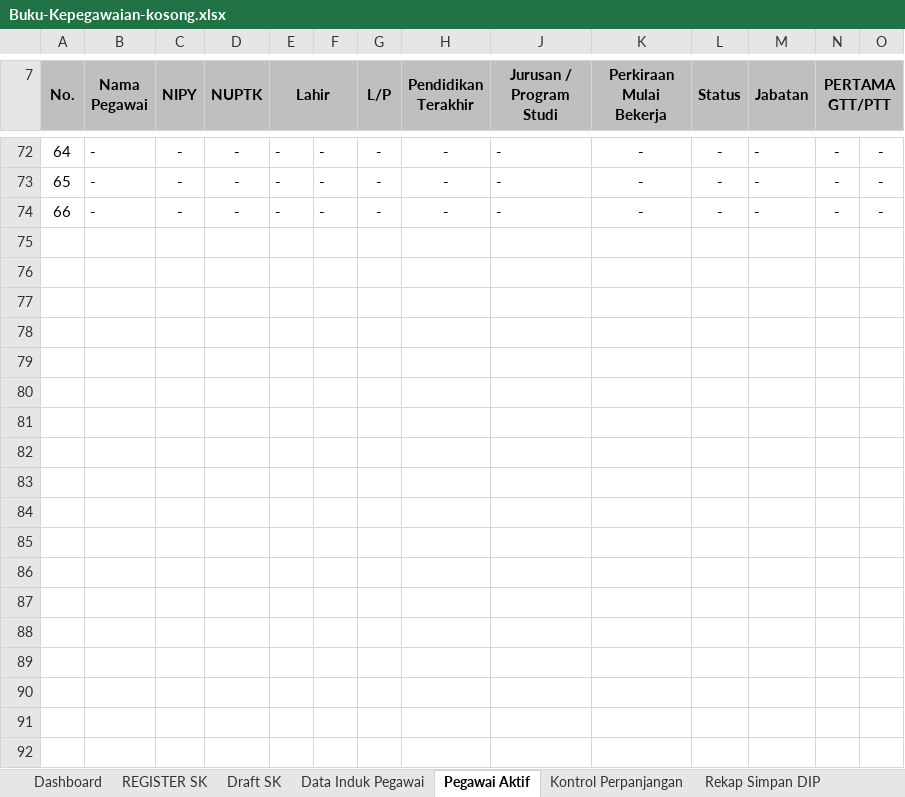
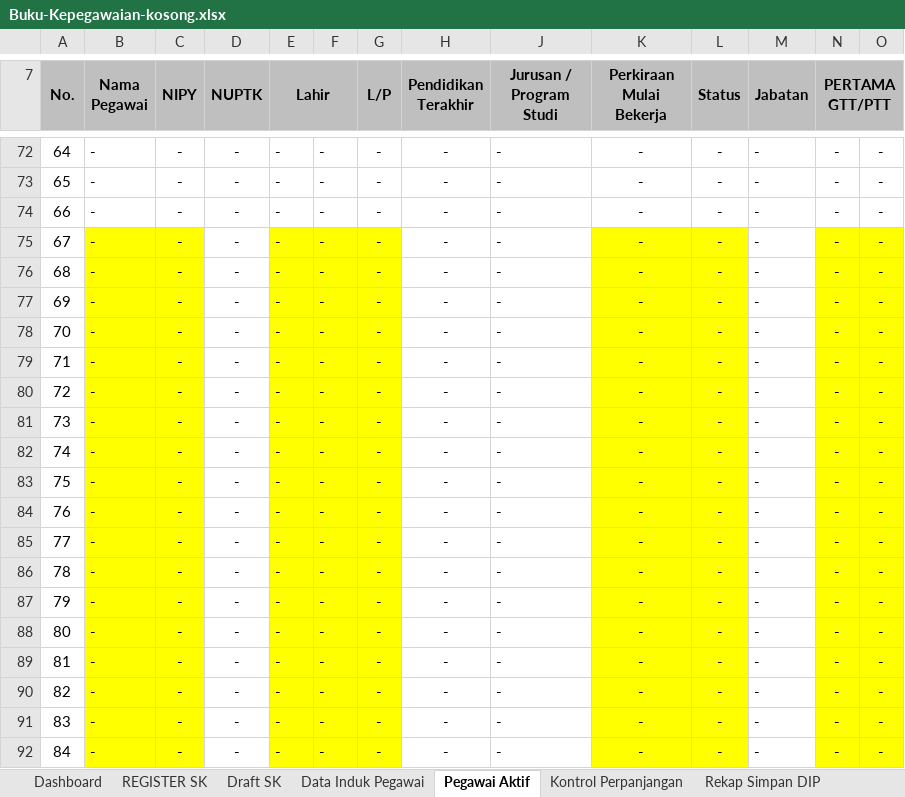
Before and after one commit to CodeByMaul/Portofolio, an Excel workbook: shared/Buku-Kepegawaian-kosong.xlsx, sheet Pegawai Aktif, drawn as a sheet; only a part is shown, gaps mark what is left out; values as stored, in another font and other column widths than the file's, no borders; charts and pictures and conditional formats not drawn; rows hold the shown columns only; the diff covers the shown part only; the diff names each change by its address in the sheet, - before the commit and + after, or states it on an @@ line.

```diff
--- a/shared/Buku-Kepegawaian-kosong.xlsx (sheet Pegawai Aktif)
+++ b/shared/Buku-Kepegawaian-kosong.xlsx (sheet Pegawai Aktif)
@@ row 75 unhidden: 67 | - | - | - | - | - | - | - | - | - | - | - | - | - @@
@@ row 76 unhidden: 68 | - | - | - | - | - | - | - | - | - | - | - | - | - @@
@@ row 77 unhidden: 69 | - | - | - | - | - | - | - | - | - | - | - | - | - @@
@@ row 78 unhidden: 70 | - | - | - | - | - | - | - | - | - | - | - | - | - @@
@@ row 79 unhidden: 71 | - | - | - | - | - | - | - | - | - | - | - | - | - @@
@@ row 80 unhidden: 72 | - | - | - | - | - | - | - | - | - | - | - | - | - @@
@@ row 81 unhidden: 73 | - | - | - | - | - | - | - | - | - | - | - | - | - @@
@@ row 82 unhidden: 74 | - | - | - | - | - | - | - | - | - | - | - | - | - @@
@@ row 83 unhidden: 75 | - | - | - | - | - | - | - | - | - | - | - | - | - @@
@@ row 84 unhidden: 76 | - | - | - | - | - | - | - | - | - | - | - | - | - @@
@@ row 85 unhidden: 77 | - | - | - | - | - | - | - | - | - | - | - | - | - @@
@@ row 86 unhidden: 78 | - | - | - | - | - | - | - | - | - | - | - | - | - @@
@@ row 87 unhidden: 79 | - | - | - | - | - | - | - | - | - | - | - | - | - @@
@@ row 88 unhidden: 80 | - | - | - | - | - | - | - | - | - | - | - | - | - @@
@@ row 89 unhidden: 81 | - | - | - | - | - | - | - | - | - | - | - | - | - @@
@@ row 90 unhidden: 82 | - | - | - | - | - | - | - | - | - | - | - | - | - @@
@@ row 91 unhidden: 83 | - | - | - | - | - | - | - | - | - | - | - | - | - @@
@@ row 92 unhidden: 84 | - | - | - | - | - | - | - | - | - | - | - | - | - @@
```
Also changed, not shown: 16 hidden or unhidden rows elsewhere in this sheet, sheet Kontrol Perpanjangan, sheet data dashboard, hidden cells, charts or pictures, shared/Aplikasi-Akuntansi-Excel.xlsx, 7 other files.
